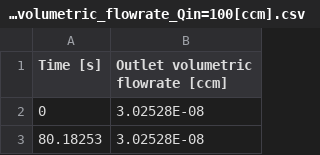
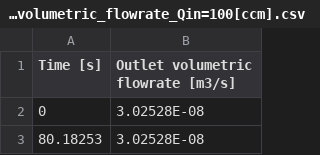
Before and after one commit to samaffleck/skarstrom, a CSV file: core/data/ward_2022/Qin=100/outlet_volumetric_flowrate_Qin=100[ccm].csv, drawn as a sheet; only a part is shown.

```diff
--- a/core/data/ward_2022/Qin=100/outlet_volumetric_flowrate_Qin=100[ccm].csv
+++ b/core/data/ward_2022/Qin=100/outlet_volumetric_flowrate_Qin=100[ccm].csv
@@ -1,2 +1,2 @@
-Time [s],Outlet volumetric flowrate [ccm]
+Time [s],Outlet volumetric flowrate [m3/s]
 0,3.02528E-08
```
Also changed, not shown: core/data/ward_2022/Qin=200/outlet_volumetric_flowrate_Qin=200[ccm].csv, core/data/ward_2022/Qin=50/outlet_volumetric_flowrate_Qin=50[ccm].csv, 6 other files.
